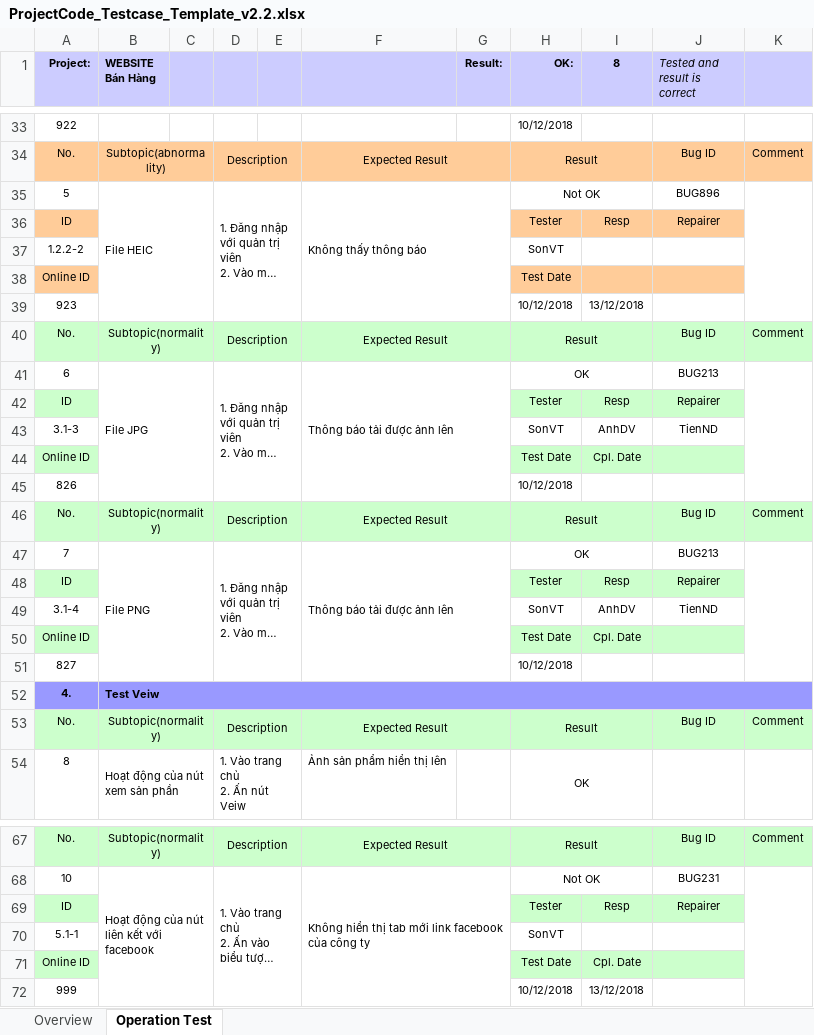
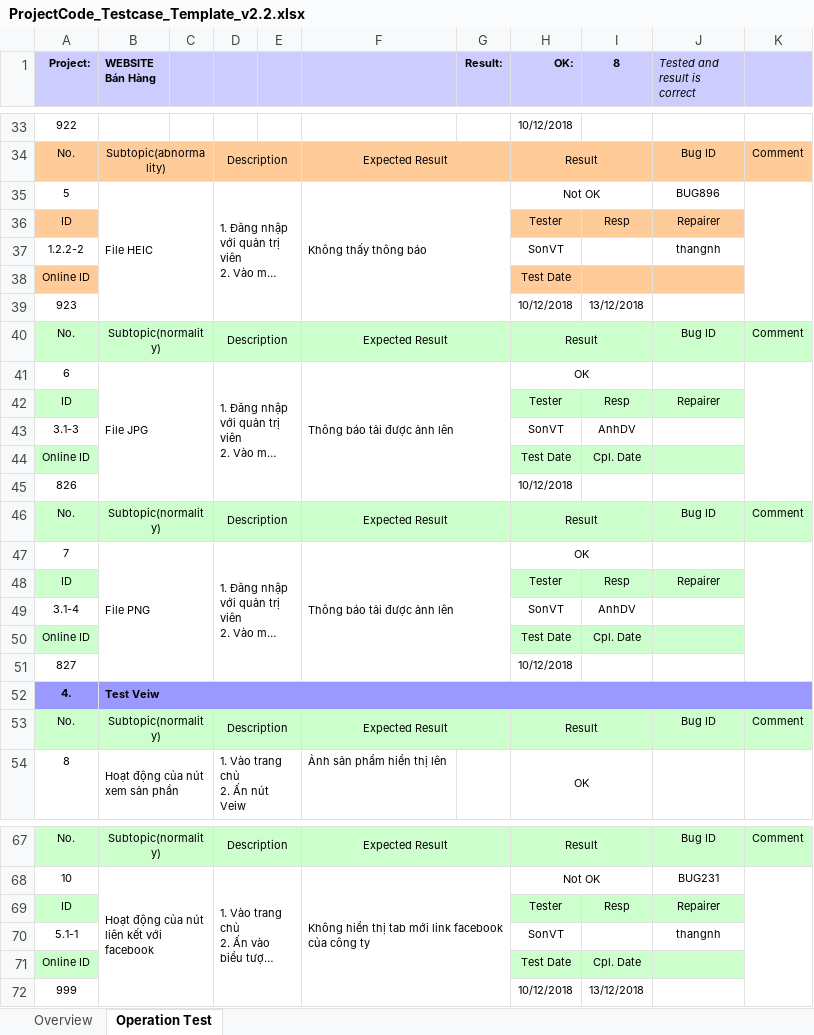
Before and after one commit to ThangNH54/QTDACNTT2018_1, an Excel workbook: ProjectCode_Testcase_Template_v2.2.xlsx, sheet Operation Test, drawn as a sheet; only a part is shown, gaps mark what is left out; long unchanged cells end in …; values as stored, in another font and other column widths than the file's, no borders; conditional formats not drawn; the diff names each change by its address in the sheet, - before the commit and + after, or states it on an @@ line.

Commit message:
Update ProjectCode_Testcase_Template_v2.2.xlsx

```diff
--- a/ProjectCode_Testcase_Template_v2.2.xlsx (sheet Operation Test)
+++ b/ProjectCode_Testcase_Template_v2.2.xlsx (sheet Operation Test)
-J37 (Tested and result is correct): (empty)
+J37 (Tested and result is correct): thangnh
-J41 (Tested and result is correct): BUG213
+J41 (Tested and result is correct): (empty)
-J43 (Tested and result is correct): TienND
+J43 (Tested and result is correct): (empty)
-J47 (Tested and result is correct): BUG213
+J47 (Tested and result is correct): (empty)
-J49 (Tested and result is correct): TienND
+J49 (Tested and result is correct): (empty)
-J70 (Tested and result is correct): (empty)
+J70 (Tested and result is correct): thangnh
```
Also changed, not shown: charts or pictures.
